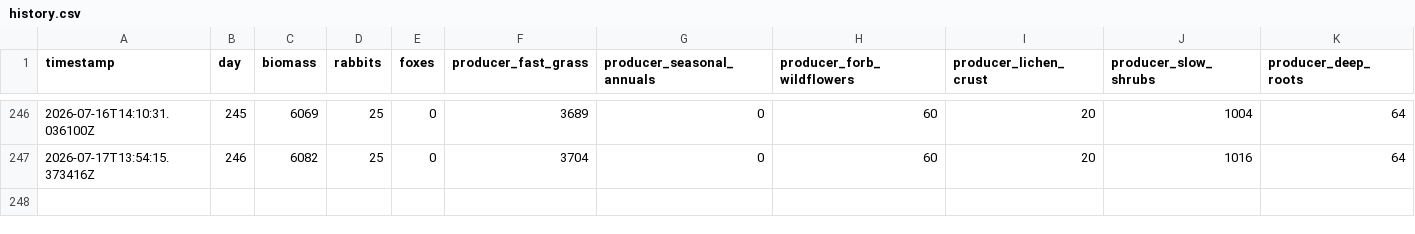
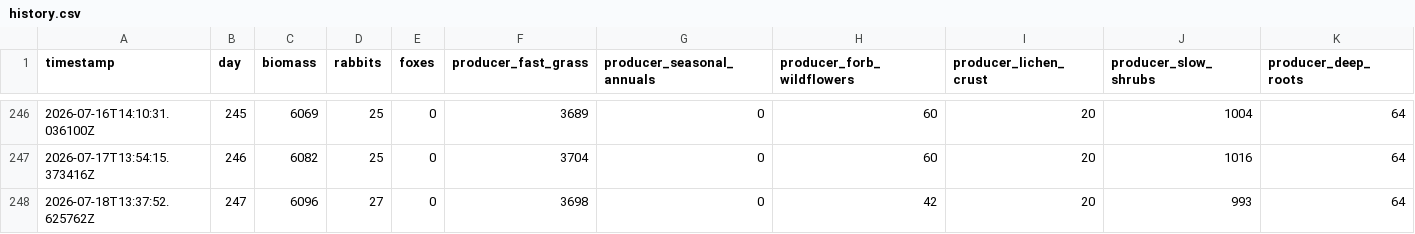
Before and after one commit to david-wolgemuth/patient-world, a CSV file: worlds/prod/history.csv, drawn as a sheet; only a part is shown, gaps mark what is left out; rows hold the shown columns only; the diff names each change by its address in the sheet, - before the commit and + after, or states it on an @@ line.

Commit message:
[prod] Day 247

```diff
--- a/worlds/prod/history.csv
+++ b/worlds/prod/history.csv
+row 248: 2026-07-18T13:37:52.625762Z | 247 | 6096 | 27 | 0 | 3698 | 0 | 42 | 20 | 993 | 64
```
Also changed, not shown: 3 other files.
